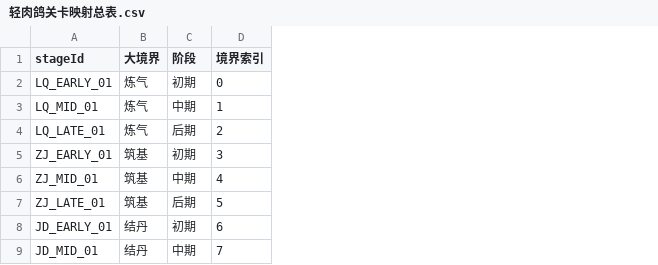
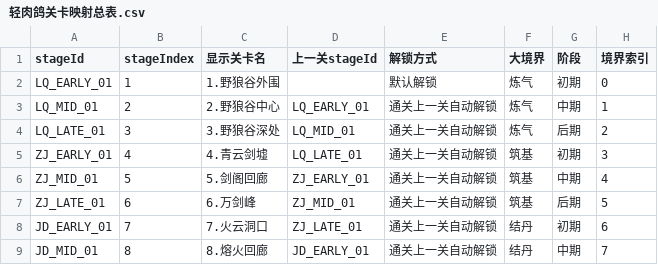
Before and after one commit to ch412-chl/xiuxian-game001, a CSV file: product/数值策划/轻肉鸽关卡映射总表.csv, drawn as a sheet; only a part is shown; the diff names each change by its address in the sheet, - before the commit and + after, or states it on an @@ line.

Commit message:
docs: add stage order and level mapping tables

```diff
--- a/product/数值策划/轻肉鸽关卡映射总表.csv
+++ b/product/数值策划/轻肉鸽关卡映射总表.csv
+column B (stageIndex), rows 2-9: 1 | 2 | 3 | 4 | 5 | 6 | 7 | 8
+column C (显示关卡名), rows 2-9: 1.野狼谷外围 | 2.野狼谷中心 | 3.野狼谷深处 | 4.青云剑墟 | 5.剑阁回廊 | 6.万剑峰 | 7.火云洞口 | 8.熔火回廊
+column D (上一关stageId), rows 3-9: LQ_EARLY_01 | LQ_MID_01 | LQ_LATE_01 | ZJ_EARLY_01 | ZJ_MID_01 | ZJ_LATE_01 | JD_EARLY_01
+column E (解锁方式), rows 2-9: 默认解锁 | 通关上一关自动解锁 | 通关上一关自动解锁 | 通关上一关自动解锁 | 通关上一关自动解锁 | 通关上一关自动解锁 | 通关上一关自动解锁 | 通关上一关自动解锁
```
Also changed, not shown: 4 other files.
